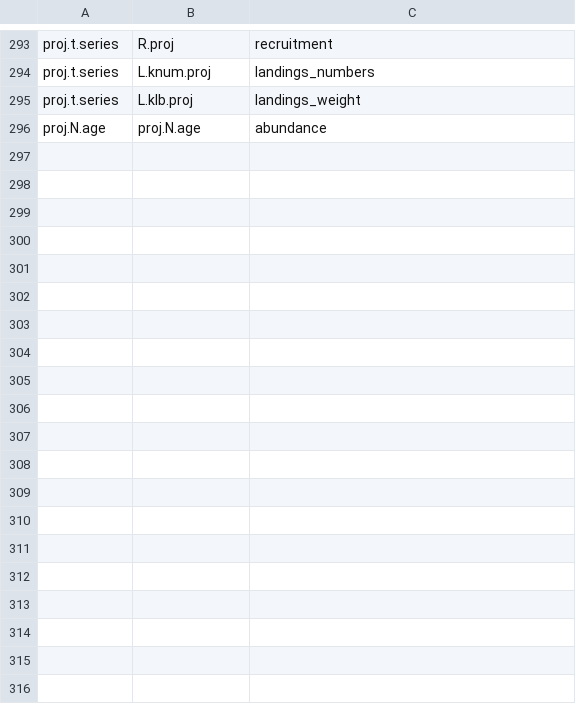
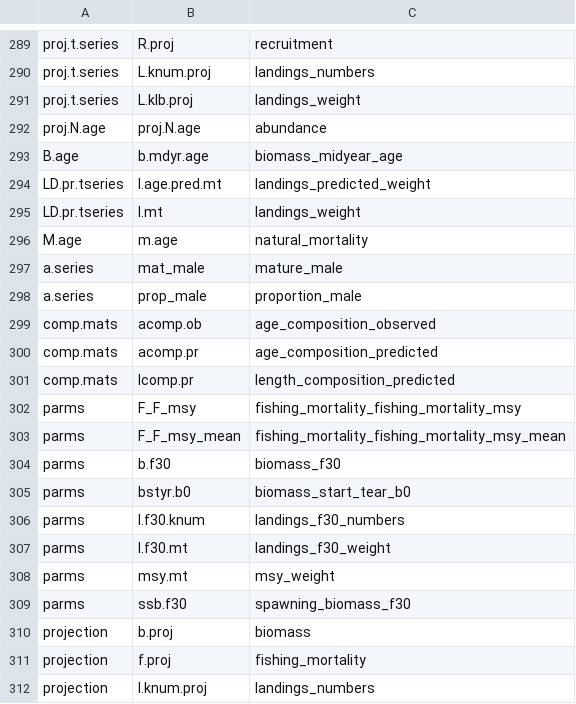
Before and after one commit to nmfs-ost/stockplotr, a CSV file: inst/resources/bam_var_names.csv, drawn as a sheet; only a part is shown, gaps mark what is left out; the diff covers the shown part only.

```diff
--- a/inst/resources/bam_var_names.csv
+++ b/inst/resources/bam_var_names.csv
@@ -296 +292,21 @@ proj.t.series,L.klb.proj,landings_weight
 proj.N.age,proj.N.age,abundance
+B.age,b.mdyr.age,biomass_midyear_age
+LD.pr.tseries,l.age.pred.mt,landings_predicted_weight
+LD.pr.tseries,l.mt,landings_weight
+M.age,m.age,natural_mortality
+a.series,mat_male,mature_male
+a.series,prop_male,proportion_male
+comp.mats,acomp.ob,age_composition_observed
+comp.mats,acomp.pr,age_composition_predicted
+comp.mats,lcomp.pr,length_composition_predicted
+parms,F_F_msy,fishing_mortality_fishing_mortality_msy
+parms,F_F_msy_mean,fishing_mortality_fishing_mortality_msy_mean
+parms,b.f30,biomass_f30
+parms,bstyr.b0,biomass_start_tear_b0
+parms,l.f30.knum,landings_f30_numbers
+parms,l.f30.mt,landings_f30_weight
+parms,msy.mt,msy_weight
+parms,ssb.f30,spawning_biomass_f30
+projection,b.proj,biomass
+projection,f.proj,fishing_mortality
+projection,l.knum.proj,landings_numbers
```
Also changed, not shown: 11 added rows, 4 removed rows and 4 edited cells elsewhere in this file, inst/resources/ss3_var_names.csv, 6 other files.
